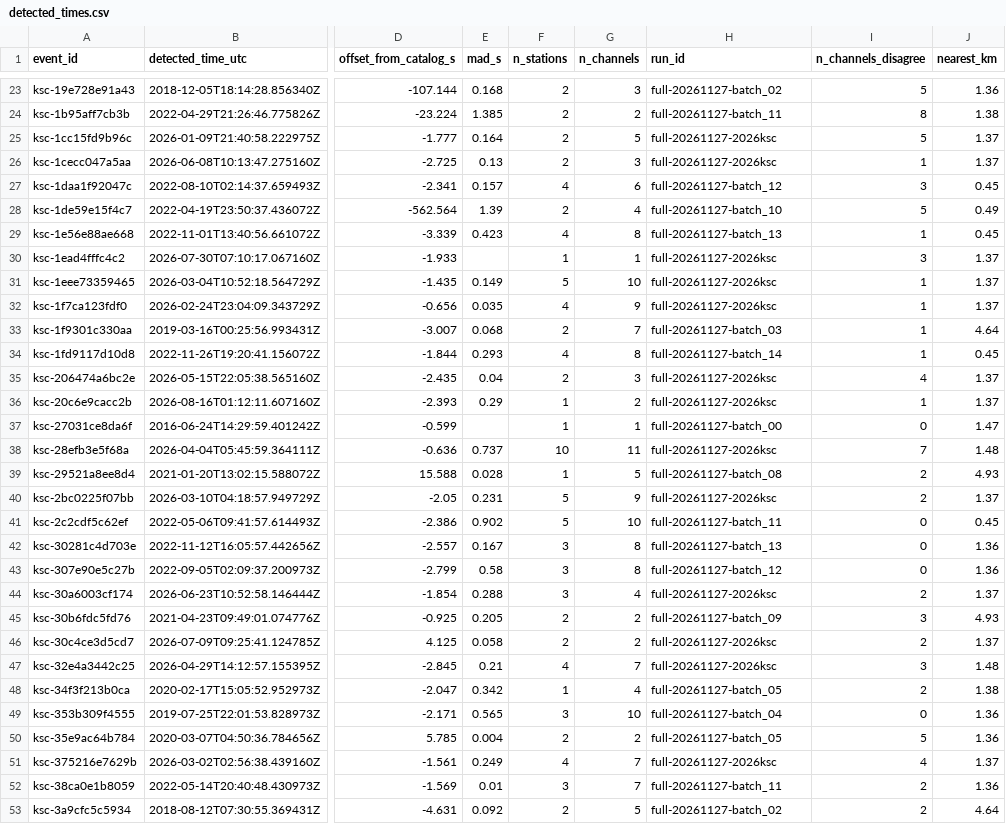
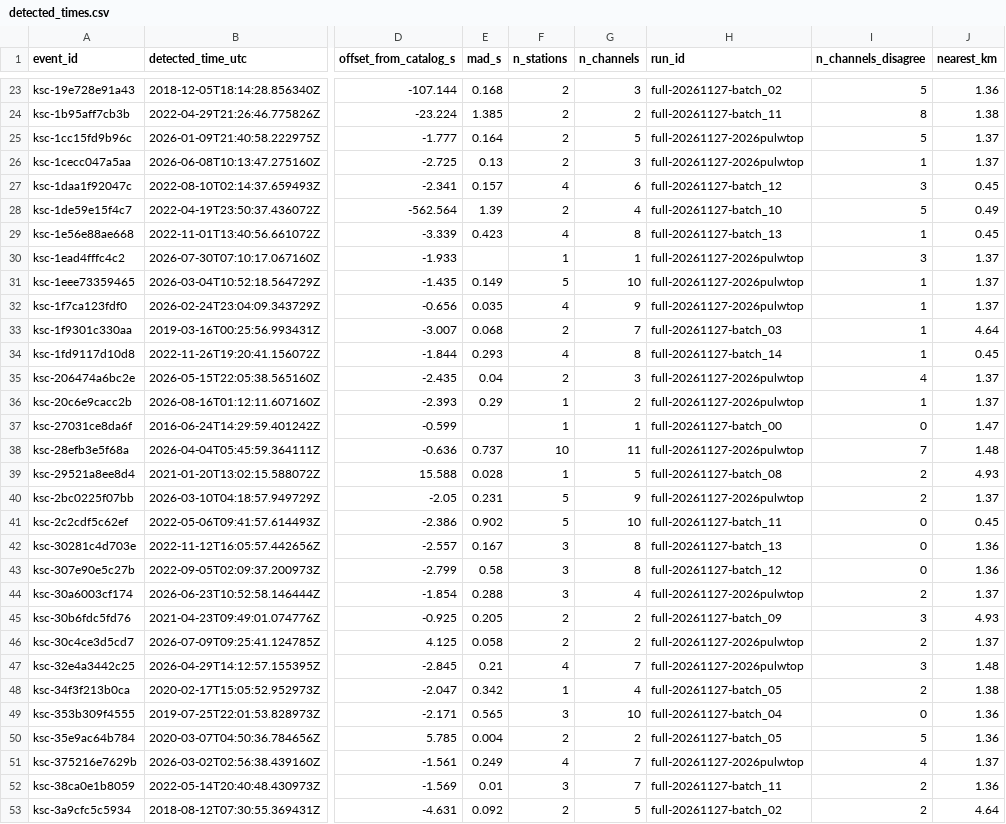
Before and after one commit to gthompson/KSCRocketSeismology, a CSV file: event_catalog_workflow_v5/data/curated/detected_times.csv, drawn as a sheet; only a part is shown, gaps mark what is left out; the diff covers the shown part only; the diff names each change by its address in the sheet, - before the commit and + after, or states it on an @@ line.

```diff
--- a/event_catalog_workflow_v5/data/curated/detected_times.csv
+++ b/event_catalog_workflow_v5/data/curated/detected_times.csv
-H25:H26 (run_id): full-20261127-2026ksc
+H25:H26 (run_id): full-20261127-2026pulwtop
-H30:H32 (run_id): full-20261127-2026ksc
+H30:H32 (run_id): full-20261127-2026pulwtop
-H35:H36 (run_id): full-20261127-2026ksc
+H35:H36 (run_id): full-20261127-2026pulwtop
-H38 (run_id): full-20261127-2026ksc
+H38 (run_id): full-20261127-2026pulwtop
-H40 (run_id): full-20261127-2026ksc
+H40 (run_id): full-20261127-2026pulwtop
-H44 (run_id): full-20261127-2026ksc
+H44 (run_id): full-20261127-2026pulwtop
-H46:H47 (run_id): full-20261127-2026ksc
+H46:H47 (run_id): full-20261127-2026pulwtop
-H51 (run_id): full-20261127-2026ksc
+H51 (run_id): full-20261127-2026pulwtop
```
Also changed, not shown: 42 edited cells elsewhere in this file, 1 other file.
